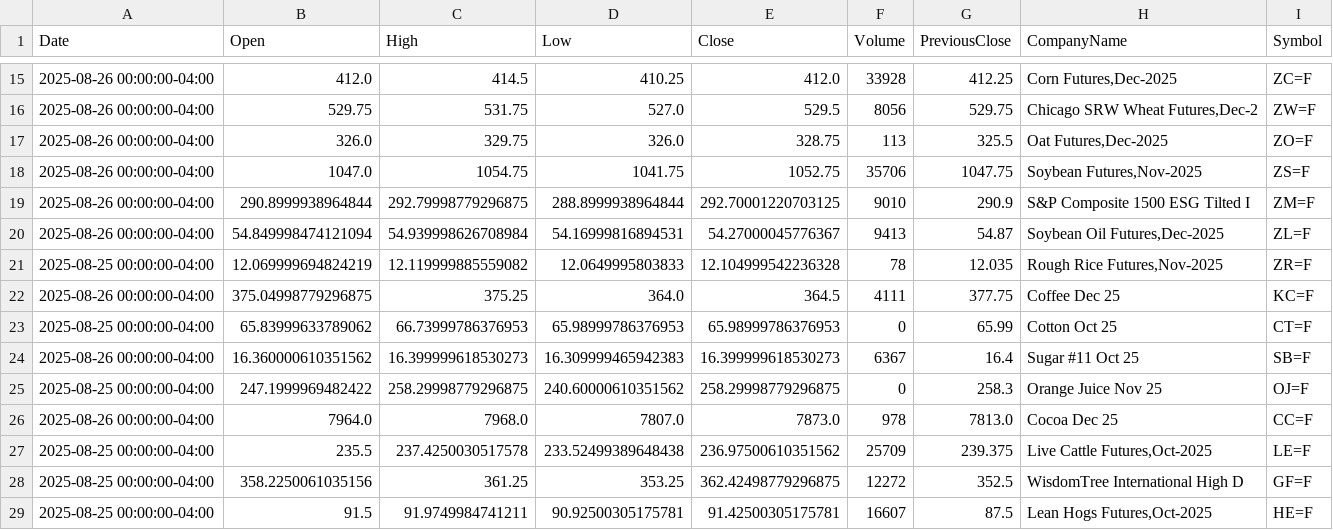
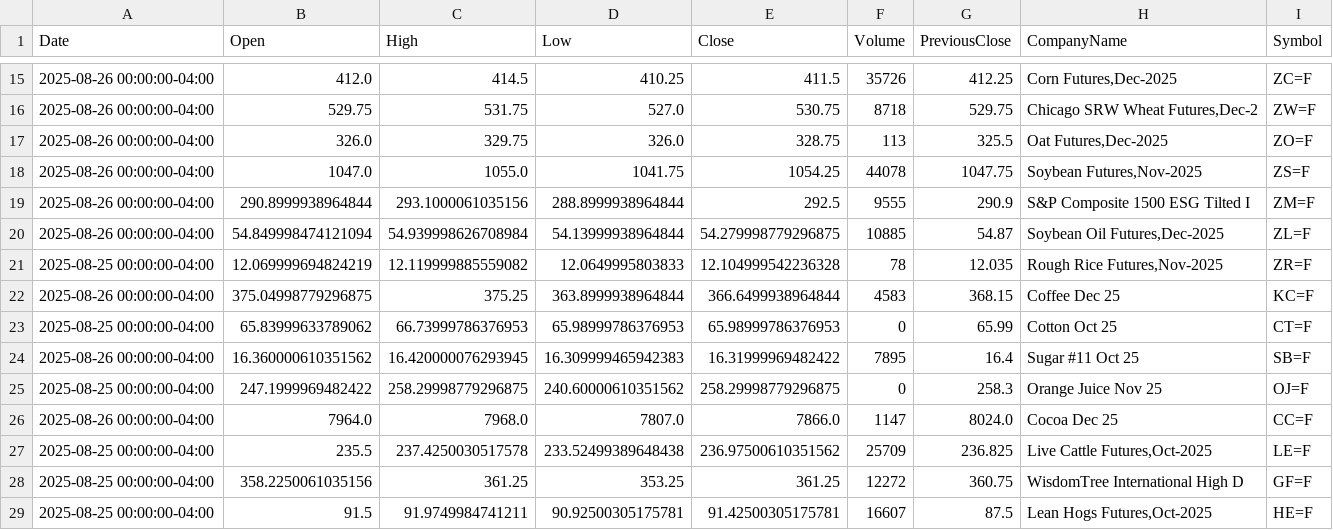
Before and after one commit to JuliaMekarska/PortfolioManagement, a CSV file: src/main/resources/data/commodities_data.csv, drawn as a sheet; only a part is shown, gaps mark what is left out; the diff covers the shown part only.

```diff
--- a/src/main/resources/data/commodities_data.csv
+++ b/src/main/resources/data/commodities_data.csv
@@ -15,15 +15,15 @@
-"2025-08-26 00:00:00-04:00","412.0","414.5","410.25","412.0","33928","412.25","Corn Futures,Dec-2025","ZC=F"
-"2025-08-26 00:00:00-04:00","529.75","531.75","527.0","529.5","8056","529.75","Chicago SRW Wheat Futures,Dec-2","ZW=F"
+"2025-08-26 00:00:00-04:00","412.0","414.5","410.25","411.5","35726","412.25","Corn Futures,Dec-2025","ZC=F"
+"2025-08-26 00:00:00-04:00","529.75","531.75","527.0","530.75","8718","529.75","Chicago SRW Wheat Futures,Dec-2","ZW=F"
 "2025-08-26 00:00:00-04:00","326.0","329.75","326.0","328.75","113","325.5","Oat Futures,Dec-2025","ZO=F"
-"2025-08-26 00:00:00-04:00","1047.0","1054.75","1041.75","1052.75","35706","1047.75","Soybean Futures,Nov-2025","ZS=F"
-"2025-08-26 00:00:00-04:00","290.8999938964844","292.79998779296875","288.8999938964844","292.70001220703125","9010","290.9","S&P Composite 1500 ESG Tilted I","ZM=F"
-"2025-08-26 00:00:00-04:00","54.849998474121094","54.939998626708984","54.16999816894531","54.27000045776367","9413","54.87","Soybean Oil Futures,Dec-2025","ZL=F"
+"2025-08-26 00:00:00-04:00","1047.0","1055.0","1041.75","1054.25","44078","1047.75","Soybean Futures,Nov-2025","ZS=F"
+"2025-08-26 00:00:00-04:00","290.8999938964844","293.1000061035156","288.8999938964844","292.5","9555","290.9","S&P Composite 1500 ESG Tilted I","ZM=F"
+"2025-08-26 00:00:00-04:00","54.849998474121094","54.939998626708984","54.13999938964844","54.279998779296875","10885","54.87","Soybean Oil Futures,Dec-2025","ZL=F"
 "2025-08-25 00:00:00-04:00","12.069999694824219","12.119999885559082","12.0649995803833","12.104999542236328","78","12.035","Rough Rice Futures,Nov-2025","ZR=F"
-"2025-08-26 00:00:00-04:00","375.04998779296875","375.25","364.0","364.5","4111","377.75","Coffee Dec 25","KC=F"
+"2025-08-26 00:00:00-04:00","375.04998779296875","375.25","363.8999938964844","366.6499938964844","4583","368.15","Coffee Dec 25","KC=F"
 "2025-08-25 00:00:00-04:00","65.83999633789062","66.73999786376953","65.98999786376953","65.98999786376953","0","65.99","Cotton Oct 25","CT=F"
-"2025-08-26 00:00:00-04:00","16.360000610351562","16.399999618530273","16.309999465942383","16.399999618530273","6367","16.4","Sugar #11 Oct 25","SB=F"
+"2025-08-26 00:00:00-04:00","16.360000610351562","16.420000076293945","16.309999465942383","16.31999969482422","7895","16.4","Sugar #11 Oct 25","SB=F"
 "2025-08-25 00:00:00-04:00","247.1999969482422","258.29998779296875","240.60000610351562","258.29998779296875","0","258.3","Orange Juice Nov 25","OJ=F"
-"2025-08-26 00:00:00-04:00","7964.0","7968.0","7807.0","7873.0","978","7813.0","Cocoa Dec 25","CC=F"
-"2025-08-25 00:00:00-04:00","235.5","237.4250030517578","233.52499389648438","236.97500610351562","25709","239.375","Live Cattle Futures,Oct-2025","LE=F"
-"2025-08-25 00:00:00-04:00","358.2250061035156","361.25","353.25","362.42498779296875","12272","352.5","WisdomTree International High D","GF=F"
+"2025-08-26 00:00:00-04:00","7964.0","7968.0","7807.0","7866.0","1147","8024.0","Cocoa Dec 25","CC=F"
+"2025-08-25 00:00:00-04:00","235.5","237.4250030517578","233.52499389648438","236.97500610351562","25709","236.825","Live Cattle Futures,Oct-2025","LE=F"
+"2025-08-25 00:00:00-04:00","358.2250061035156","361.25","353.25","361.25","12272","360.75","WisdomTree International High D","GF=F"
 "2025-08-25 00:00:00-04:00","91.5","91.9749984741211","90.92500305175781","91.42500305175781","16607","87.5","Lean Hogs Futures,Oct-2025","HE=F"
```
Also changed, not shown: 32 edited cells elsewhere in this file, src/main/resources/data/crypto_data.csv, 4 other files.
